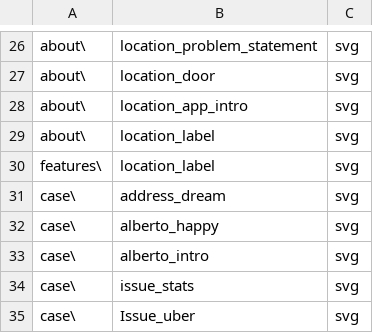
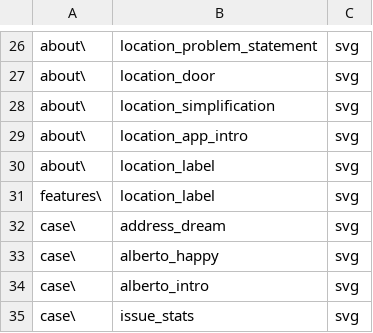
Before and after one commit to wolo-code/web-site, a TSV file: Config/URL.tsv, drawn as a sheet; only a part is shown, gaps mark what is left out; the shorter side is filled out with more unchanged rows; the diff names each change by its address in the sheet, - before the commit and + after, or states it on an @@ line.

Commit message:
Added 'Location simplification' page

```diff
--- a/Config/URL.tsv
+++ b/Config/URL.tsv
+row 28: about\ | location_simplification | svg
```
Also changed, not shown: 2 other files.
